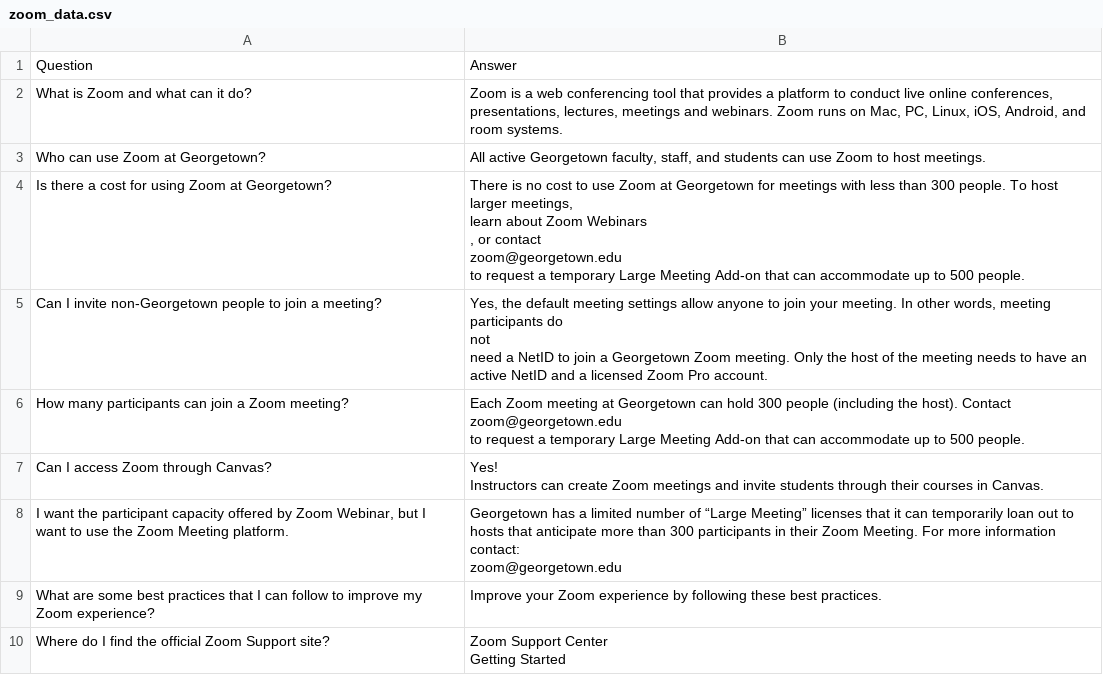
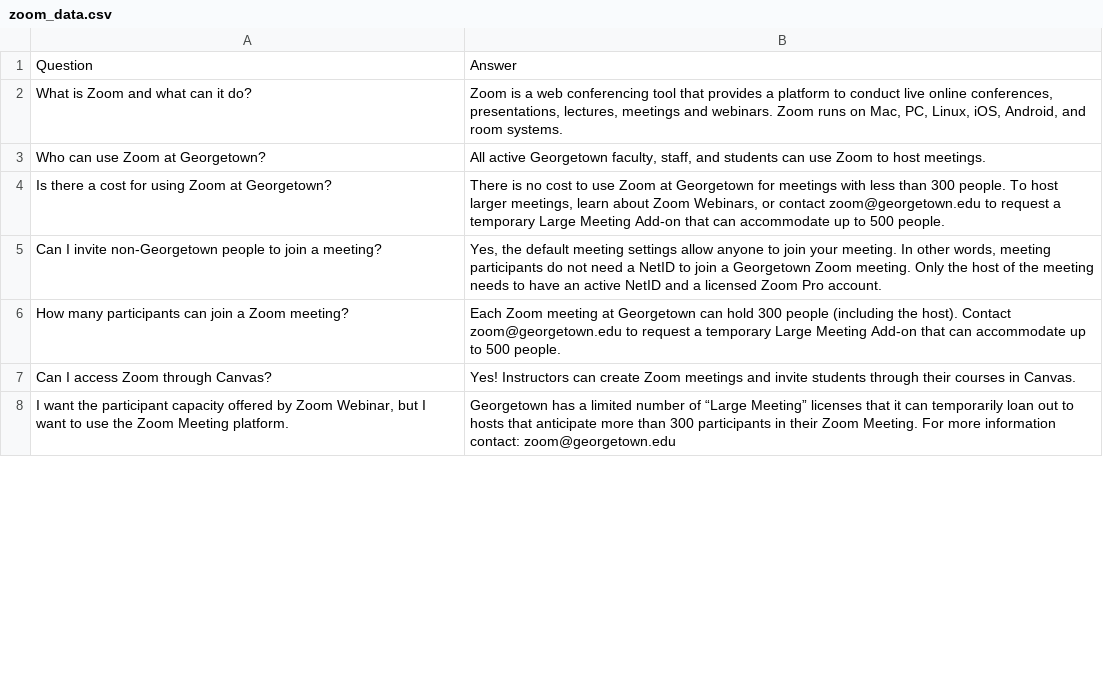
Before and after one commit to pul-kit/DSAN5400FinalProject, a CSV file: final_project/chatbot/data/zoom_data.csv, drawn as a sheet; only a part is shown; the diff covers the shown part only.

```diff
--- a/final_project/chatbot/data/zoom_data.csv
+++ b/final_project/chatbot/data/zoom_data.csv
@@ -3,20 +3,6 @@ What is Zoom and what can it do?,"Zoom is a web conferencing tool that provides
 Who can use Zoom at Georgetown?,"All active Georgetown faculty, staff, and students can use Zoom to host meetings."
-Is there a cost for using Zoom at Georgetown?,"There is no cost to use Zoom at Georgetown for meetings with less than 300 people. To host larger meetings,
-learn about Zoom Webinars
-, or contact
-zoom@georgetown.edu
- to request a temporary Large Meeting Add-on that can accommodate up to 500 people."
-Can I invite non-Georgetown people to join a meeting?,"Yes, the default meeting settings allow anyone to join your meeting. In other words, meeting participants do
-not
- need a NetID to join a Georgetown Zoom meeting. Only the host of the meeting needs to have an active NetID and a licensed Zoom Pro account."
-How many participants can join a Zoom meeting?,"Each Zoom meeting at Georgetown can hold 300 people (including the host). Contact
-zoom@georgetown.edu
- to request a temporary Large Meeting Add-on that can accommodate up to 500 people."
-Can I access Zoom through Canvas?,"Yes!
-Instructors can create Zoom meetings and invite students through their courses in Canvas."
-"I want the participant capacity offered by Zoom Webinar, but I want to use the Zoom Meeting platform.","Georgetown has a limited number of “Large Meeting” licenses that it can temporarily loan out to hosts that anticipate more than 300 participants in their Zoom Meeting. For more information contact:
-zoom@georgetown.edu
- "
-What are some best practices that I can follow to improve my Zoom experience?,Improve your Zoom experience by following these best practices.
-Where do I find the official Zoom Support site?,"Zoom Support Center
-Getting Started"
+Is there a cost for using Zoom at Georgetown?,"There is no cost to use Zoom at Georgetown for meetings with less than 300 people. To host larger meetings, learn about Zoom Webinars, or contact zoom@georgetown.edu to request a temporary Large Meeting Add-on that can accommodate up to 500 people."
+Can I invite non-Georgetown people to join a meeting?,"Yes, the default meeting settings allow anyone to join your meeting. In other words, meeting participants do not need a NetID to join a Georgetown Zoom meeting. Only the host of the meeting needs to have an active NetID and a licensed Zoom Pro account."
+How many participants can join a Zoom meeting?,Each Zoom meeting at Georgetown can hold 300 people (including the host). Contact zoom@georgetown.edu to request a temporary Large Meeting Add-on that can accommodate up to 500 people.
+Can I access Zoom through Canvas?,Yes! Instructors can create Zoom meetings and invite students through their courses in Canvas.
+"I want the participant capacity offered by Zoom Webinar, but I want to use the Zoom Meeting platform.",Georgetown has a limited number of “Large Meeting” licenses that it can temporarily loan out to hosts that anticipate more than 300 participants in their Zoom Meeting. For more information contact: zoom@georgetown.edu
```
Also changed, not shown: 3 removed rows and 61 edited cells elsewhere in this file, final_project/chatbot/data/turnitin_data.csv.
